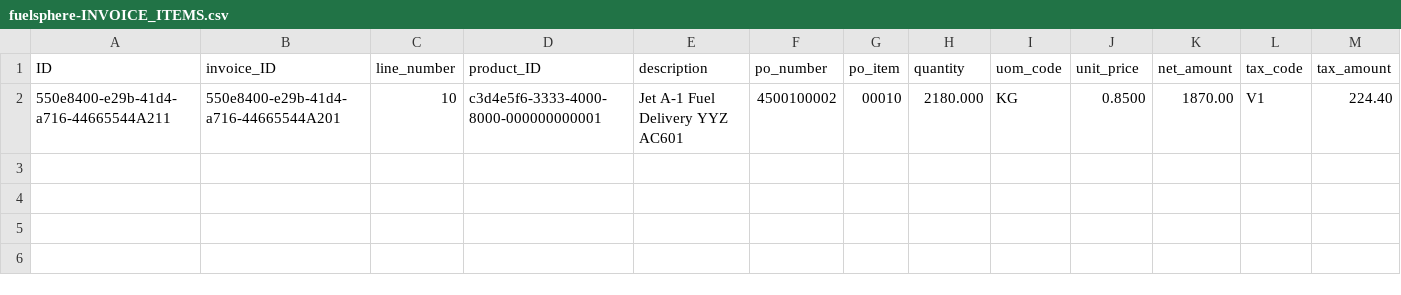
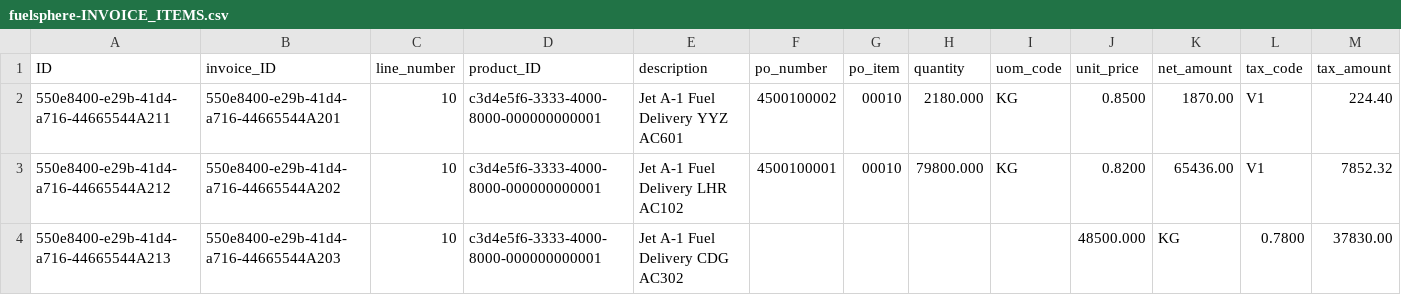
Before and after one commit to kalpesh0304/FuelSphere, a CSV file: db/data/fuelsphere-INVOICE_ITEMS.csv, drawn as a sheet; only a part is shown; rows hold the shown columns only; the diff names each change by its address in the sheet, - before the commit and + after, or states it on an @@ line.

```diff
--- a/db/data/fuelsphere-INVOICE_ITEMS.csv
+++ b/db/data/fuelsphere-INVOICE_ITEMS.csv
+row 3: 550e8400-e29b-41d4-a716-44665544A212 | 550e8400-e29b-41d4-a716-44665544A202 | 10 | c3d4e5f6-3333-4000-8000-000000000001 | Jet A-1 Fuel Delivery LHR AC102 | 4500100001 | 00010 | 79800.000 | KG | 0.8200 | 65436.00 | V1 | 7852.32
+row 4: 550e8400-e29b-41d4-a716-44665544A213 | 550e8400-e29b-41d4-a716-44665544A203 | 10 | c3d4e5f6-3333-4000-8000-000000000001 | Jet A-1 Fuel Delivery CDG AC302 |  |  |  |  | 48500.000 | KG | 0.7800 | 37830.00
```
Also changed, not shown: db/data/fuelsphere-FUEL_BURNS.csv, db/data/fuelsphere-FUEL_SALES_ORDERS.csv, 11 other files.
